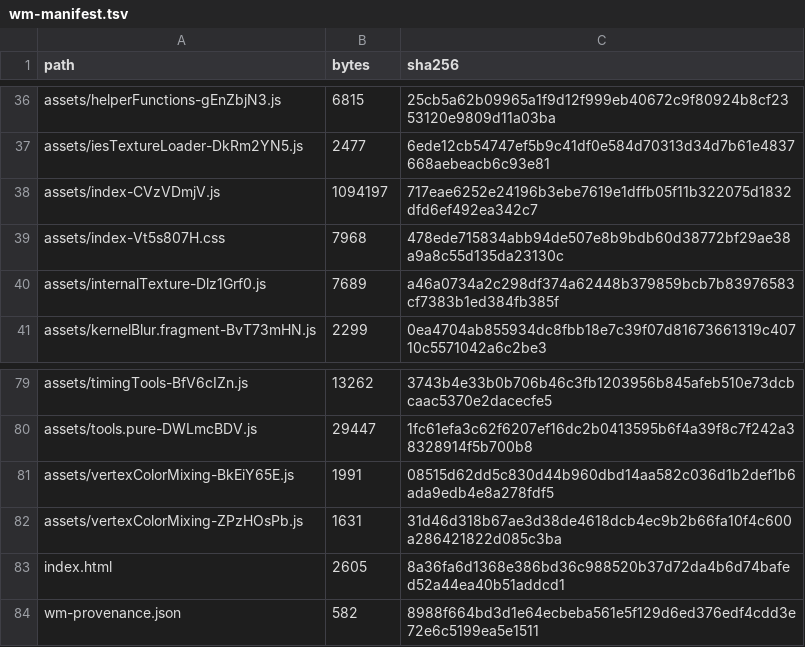
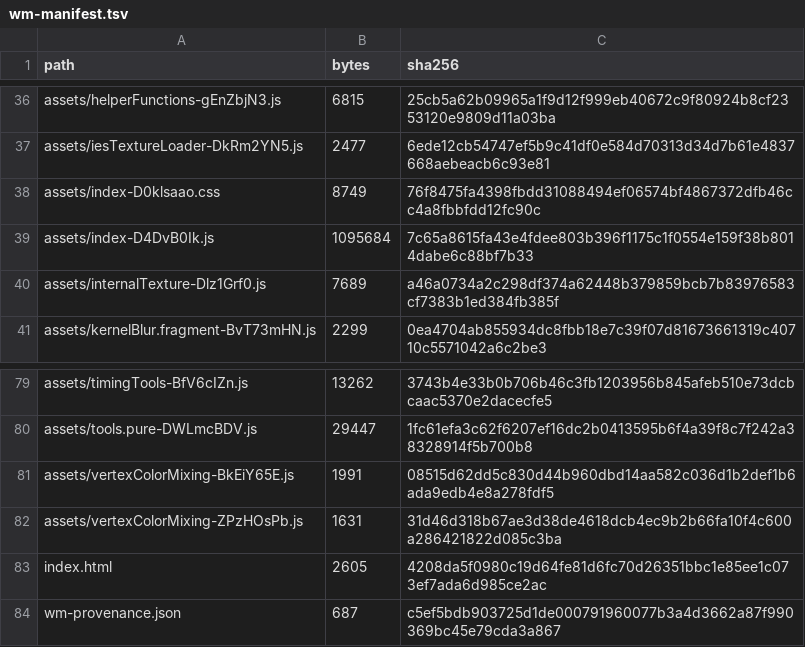
Before and after one commit to timcgha/Webmaster, a TSV file: wm-manifest.tsv, drawn as a sheet; only a part is shown, gaps mark what is left out.

```diff
--- a/wm-manifest.tsv
+++ b/wm-manifest.tsv
@@ -37,4 +37,4 @@ assets/helperFunctions-gEnZbjN3.js	6815	25cb5a62b09965a1f9d12f999eb40672c9f80924
 assets/iesTextureLoader-DkRm2YN5.js	2477	6ede12cb54747ef5b9c41df0e584d70313d34d7b61e4837668aebeacb6c93e81
-assets/index-CVzVDmjV.js	1094197	717eae6252e24196b3ebe7619e1dffb05f11b322075d1832dfd6ef492ea342c7
-assets/index-Vt5s807H.css	7968	478ede715834abb94de507e8b9bdb60d38772bf29ae38a9a8c55d135da23130c
+assets/index-D0klsaao.css	8749	76f8475fa4398fbdd31088494ef06574bf4867372dfb46cc4a8fbbfdd12fc90c
+assets/index-D4DvB0Ik.js	1095684	7c65a8615fa43e4fdee803b396f1175c1f0554e159f38b8014dabe6c88bf7b33
 assets/internalTexture-Dlz1Grf0.js	7689	a46a0734a2c298df374a62448b379859bcb7b83976583cf7383b1ed384fb385f
@@ -82,3 +82,3 @@ assets/vertexColorMixing-BkEiY65E.js	1991	08515d62dd5c830d44b960dbd14aa582c036d1
 assets/vertexColorMixing-ZPzHOsPb.js	1631	31d46d318b67ae3d38de4618dcb4ec9b2b66fa10f4c600a286421822d085c3ba
-index.html	2605	8a36fa6d1368e386bd36c988520b37d72da4b6d74bafed52a44ea40b51addcd1
-wm-provenance.json	582	8988f664bd3d1e64ecbeba561e5f129d6ed376edf4cdd3e72e6c5199ea5e1511
+index.html	2605	4208da5f0980c19d64fe81d6fc70d26351bbc1e85ee1c073ef7ada6d985ce2ac
+wm-provenance.json	687	c5ef5bdb903725d1de000791960077b3a4d3662a87f990369bc45e79cda3a867
```
Also changed, not shown: wm006-preview/wm-manifest.tsv, 10 other files.
